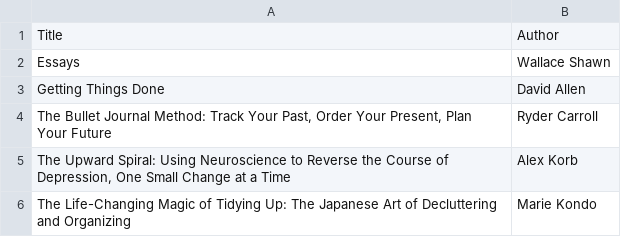
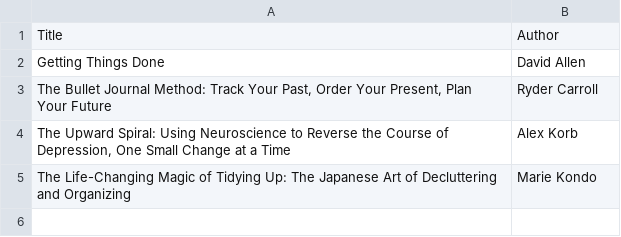
Before and after one commit to matthewpizza/books, a CSV file: currently-reading.csv, drawn as a sheet; the diff names each change by its address in the sheet, - before the commit and + after, or states it on an @@ line.

```diff
--- a/currently-reading.csv
+++ b/currently-reading.csv
-row 2: Essays | Wallace Shawn
```
Also changed, not shown: 1 other file.
